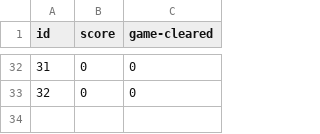
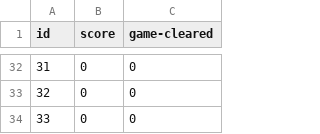
Before and after one commit to Ryo-Nakano/UnGe, a CSV file: Assets/Resources/CSV/PlayLog.csv, drawn as a sheet; only a part is shown, gaps mark what is left out.

Commit message:
▶︎オンラインランキング実装完了！ ・HigiScoreの値のみによって順位づけ ・データはダミー

```diff
--- a/Assets/Resources/CSV/PlayLog.csv
+++ b/Assets/Resources/CSV/PlayLog.csv
@@ -33 +33,2 @@ id,score,game-cleared
 32,0,0
+33,0,0
```
Also changed, not shown: 5 other files.
